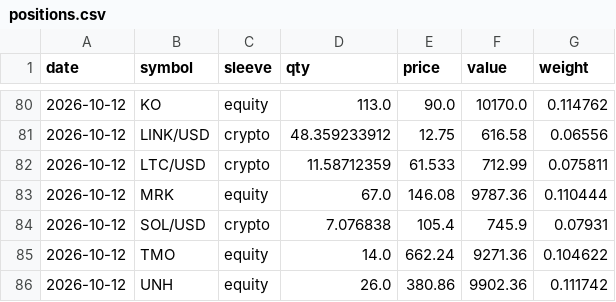
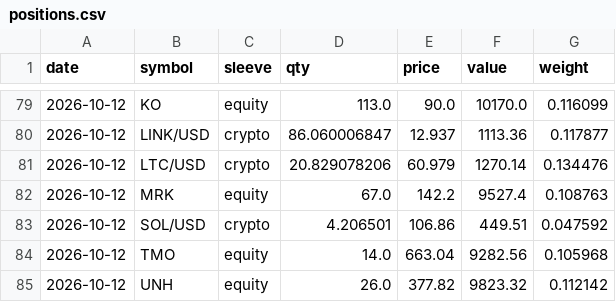
Before and after one commit to quantercoder/alphaforge, a CSV file: state/positions.csv, drawn as a sheet; only a part is shown, gaps mark what is left out; the diff covers the shown part only.

```diff
--- a/state/positions.csv
+++ b/state/positions.csv
@@ -80,7 +79,7 @@ date,symbol,sleeve,qty,price,value,weight
-2026-10-12,KO,equity,113.0,90.0,10170.0,0.114762
-2026-10-12,LINK/USD,crypto,48.359233912,12.75,616.58,0.06556
-2026-10-12,LTC/USD,crypto,11.58712359,61.533,712.99,0.075811
-2026-10-12,MRK,equity,67.0,146.08,9787.36,0.110444
-2026-10-12,SOL/USD,crypto,7.076838,105.4,745.9,0.07931
-2026-10-12,TMO,equity,14.0,662.24,9271.36,0.104622
-2026-10-12,UNH,equity,26.0,380.86,9902.36,0.111742
+2026-10-12,KO,equity,113.0,90.0,10170.0,0.116099
+2026-10-12,LINK/USD,crypto,86.060006847,12.937,1113.36,0.117877
+2026-10-12,LTC/USD,crypto,20.829078206,60.979,1270.14,0.134476
+2026-10-12,MRK,equity,67.0,142.2,9527.4,0.108763
+2026-10-12,SOL/USD,crypto,4.206501,106.86,449.51,0.047592
+2026-10-12,TMO,equity,14.0,663.04,9282.56,0.105968
+2026-10-12,UNH,equity,26.0,377.82,9823.32,0.112142
```
Also changed, not shown: 1 removed row and 31 edited cells elsewhere in this file, state/equity.csv, 2 other files.
